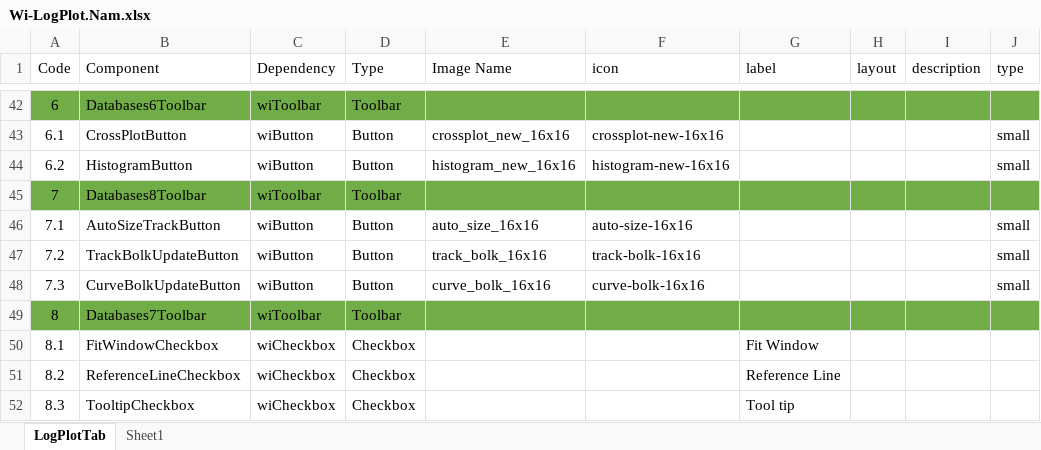
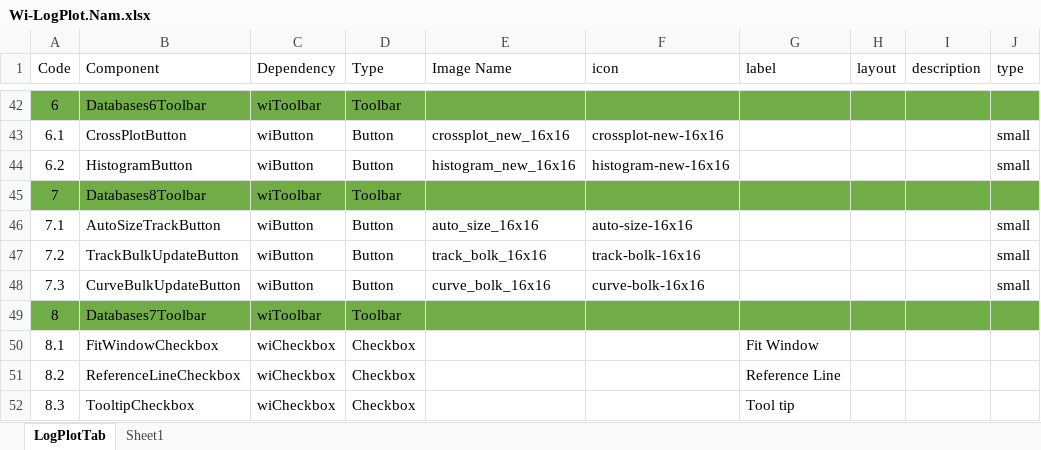
Before and after one commit to nhannt97hy/wi-angular, an Excel workbook: Wi-LogPlot.Nam.xlsx, sheet LogPlotTab, drawn as a sheet; only a part is shown, gaps mark what is left out; values as stored, in another font and other column widths than the file's, no borders; the diff names each change by its address in the sheet, - before the commit and + after, or states it on an @@ line.

```diff
--- a/Wi-LogPlot.Nam.xlsx (sheet LogPlotTab)
+++ b/Wi-LogPlot.Nam.xlsx (sheet LogPlotTab)
-B47 (Component): TrackBolkUpdateButton
+B47 (Component): TrackBulkUpdateButton
-B48 (Component): CurveBolkUpdateButton
+B48 (Component): CurveBulkUpdateButton
```
Also changed, not shown: 6 other files.
